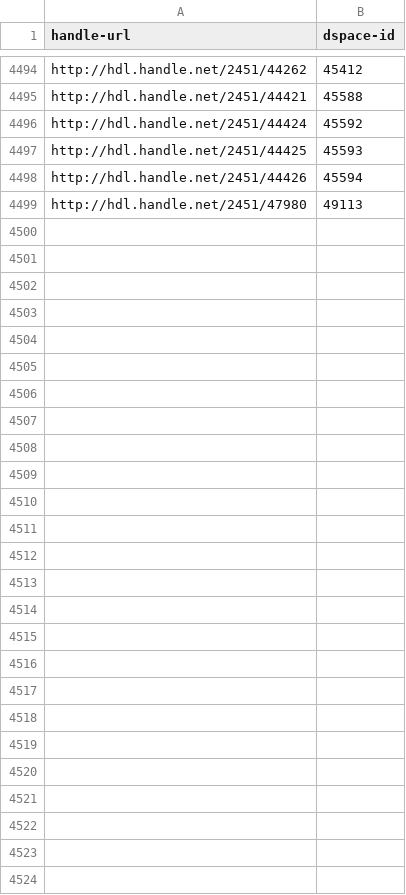
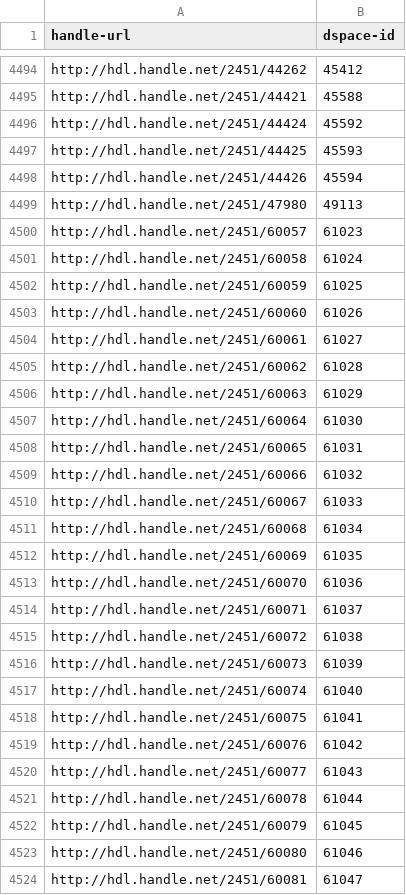
Before and after one commit to OpenGeoMetadata/edu.nyu, a CSV file: misc/handle-dspace-lookup.csv, drawn as a sheet; only a part is shown, gaps mark what is left out.

Commit message:
creates handles for oneoffs

```diff
--- a/misc/handle-dspace-lookup.csv
+++ b/misc/handle-dspace-lookup.csv
@@ -4499 +4499,26 @@ http://hdl.handle.net/2451/44426,45594
 http://hdl.handle.net/2451/47980,49113
+http://hdl.handle.net/2451/60057,61023
+http://hdl.handle.net/2451/60058,61024
+http://hdl.handle.net/2451/60059,61025
+http://hdl.handle.net/2451/60060,61026
+http://hdl.handle.net/2451/60061,61027
+http://hdl.handle.net/2451/60062,61028
+http://hdl.handle.net/2451/60063,61029
+http://hdl.handle.net/2451/60064,61030
+http://hdl.handle.net/2451/60065,61031
+http://hdl.handle.net/2451/60066,61032
+http://hdl.handle.net/2451/60067,61033
+http://hdl.handle.net/2451/60068,61034
+http://hdl.handle.net/2451/60069,61035
+http://hdl.handle.net/2451/60070,61036
+http://hdl.handle.net/2451/60071,61037
+http://hdl.handle.net/2451/60072,61038
+http://hdl.handle.net/2451/60073,61039
+http://hdl.handle.net/2451/60074,61040
+http://hdl.handle.net/2451/60075,61041
+http://hdl.handle.net/2451/60076,61042
+http://hdl.handle.net/2451/60077,61043
+http://hdl.handle.net/2451/60078,61044
+http://hdl.handle.net/2451/60079,61045
+http://hdl.handle.net/2451/60080,61046
+http://hdl.handle.net/2451/60081,61047
```
